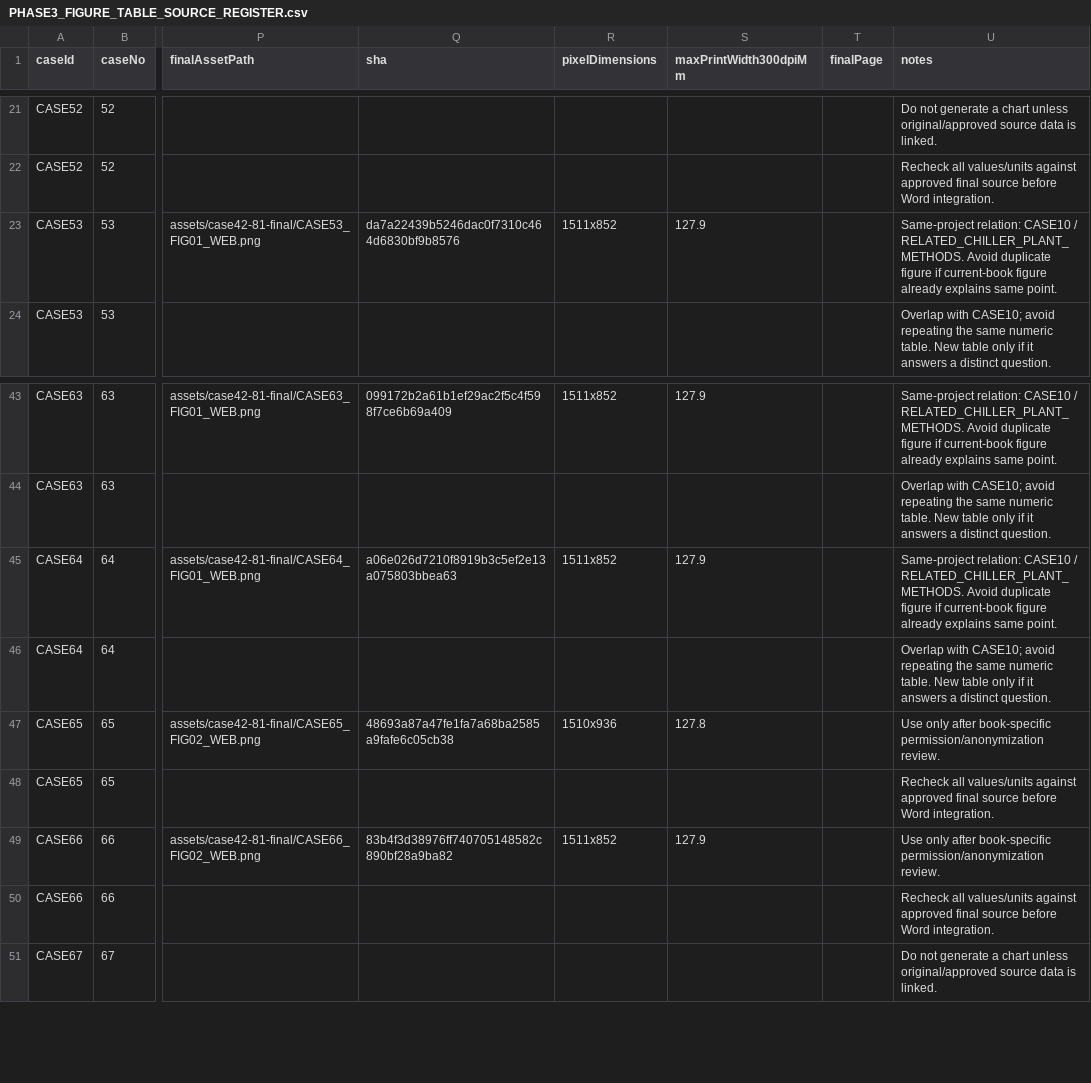
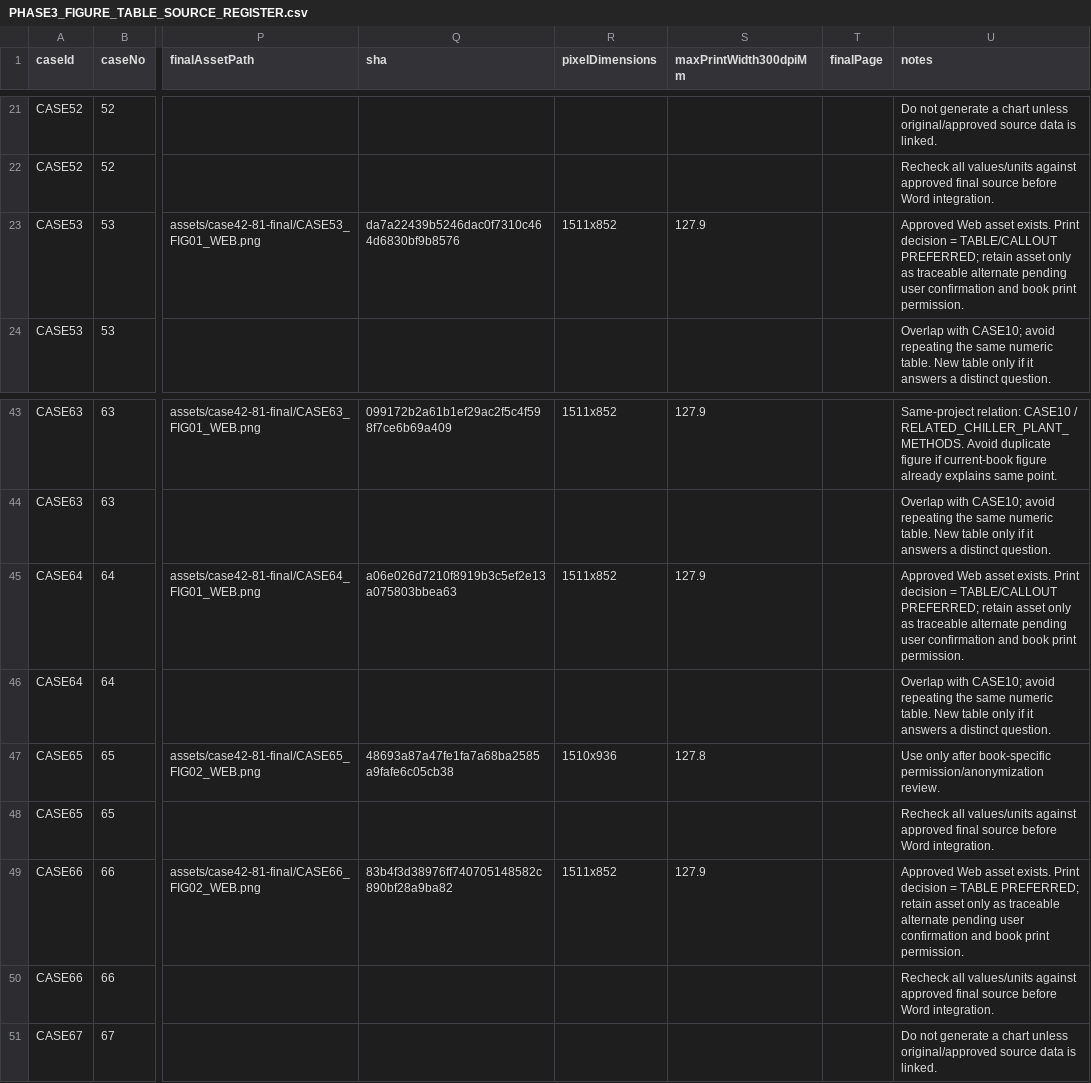
Before and after one commit to sangsoo58/my-website, a CSV file: data/PHASE3_FIGURE_TABLE_SOURCE_REGISTER.csv, drawn as a sheet; only a part is shown, gaps mark what is left out; the diff names each change by its address in the sheet, - before the commit and + after, or states it on an @@ line.

Commit message:
Phase 3: mark CASE53 64 66 assets as table-preferred alternates

```diff
--- a/data/PHASE3_FIGURE_TABLE_SOURCE_REGISTER.csv
+++ b/data/PHASE3_FIGURE_TABLE_SOURCE_REGISTER.csv
-U23 (notes): Same-project relation: CASE10 / RELATED_CHILLER_PLANT_METHODS. Avoid duplicate figure if current-book figure already explains same point.
+U23 (notes): Approved Web asset exists. Print decision = TABLE/CALLOUT PREFERRED; retain asset only as traceable alternate pending user confirmation and book print permission.
-U45 (notes): Same-project relation: CASE10 / RELATED_CHILLER_PLANT_METHODS. Avoid duplicate figure if current-book figure already explains same point.
+U45 (notes): Approved Web asset exists. Print decision = TABLE/CALLOUT PREFERRED; retain asset only as traceable alternate pending user confirmation and book print permission.
-U49 (notes): Use only after book-specific permission/anonymization review.
+U49 (notes): Approved Web asset exists. Print decision = TABLE PREFERRED; retain asset only as traceable alternate pending user confirmation and book print permission.
```
